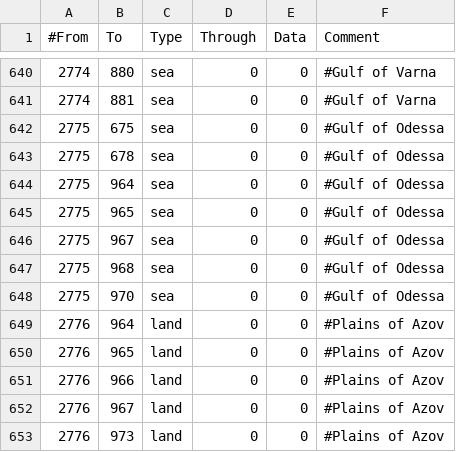
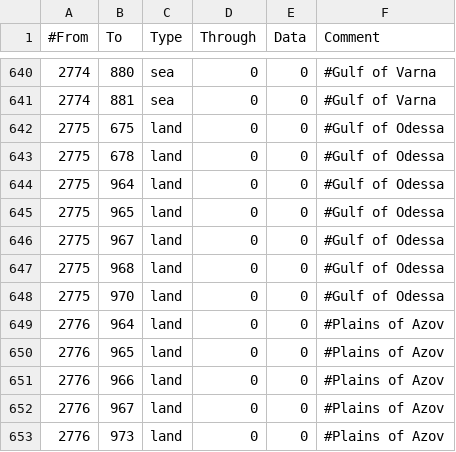
Before and after one commit to LZ22-Paradox/Pilgrims-of-Other-Prophecies, a CSV file: map/adjacencies.csv, drawn as a sheet; only a part is shown, gaps mark what is left out.

Commit message:
Gulf of Odessa is Land, Now

```diff
--- a/map/adjacencies.csv
+++ b/map/adjacencies.csv
@@ -641,9 +641,9 @@
 2774;881;sea;0;0;#Gulf of Varna
-2775;675;sea;0;0;#Gulf of Odessa
-2775;678;sea;0;0;#Gulf of Odessa
-2775;964;sea;0;0;#Gulf of Odessa
-2775;965;sea;0;0;#Gulf of Odessa
-2775;967;sea;0;0;#Gulf of Odessa
-2775;968;sea;0;0;#Gulf of Odessa
-2775;970;sea;0;0;#Gulf of Odessa
+2775;675;land;0;0;#Gulf of Odessa
+2775;678;land;0;0;#Gulf of Odessa
+2775;964;land;0;0;#Gulf of Odessa
+2775;965;land;0;0;#Gulf of Odessa
+2775;967;land;0;0;#Gulf of Odessa
+2775;968;land;0;0;#Gulf of Odessa
+2775;970;land;0;0;#Gulf of Odessa
 2776;964;land;0;0;#Plains of Azov
```
Also changed, not shown: map/definition.csv, 7 other files.
